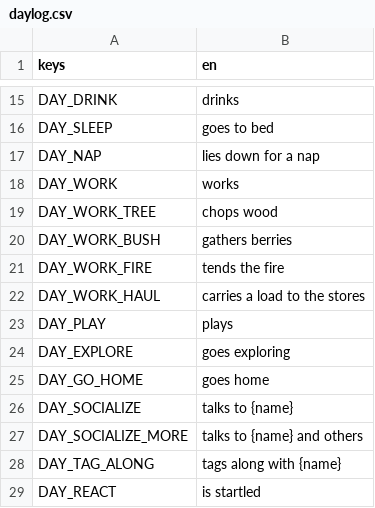
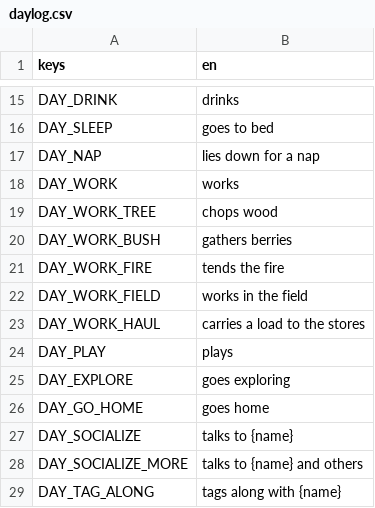
Before and after one commit to happihack/MyWorld, a CSV file: data/text/daylog.csv, drawn as a sheet; only a part is shown, gaps mark what is left out; the shorter side is filled out with more unchanged rows.

```diff
--- a/data/text/daylog.csv
+++ b/data/text/daylog.csv
@@ -21,2 +21,3 @@ DAY_WORK_BUSH,"gathers berries"
 DAY_WORK_FIRE,"tends the fire"
+DAY_WORK_FIELD,"works in the field"
 DAY_WORK_HAUL,"carries a load to the stores"
```
Also changed, not shown: data/text/history.csv, 41 other files.
